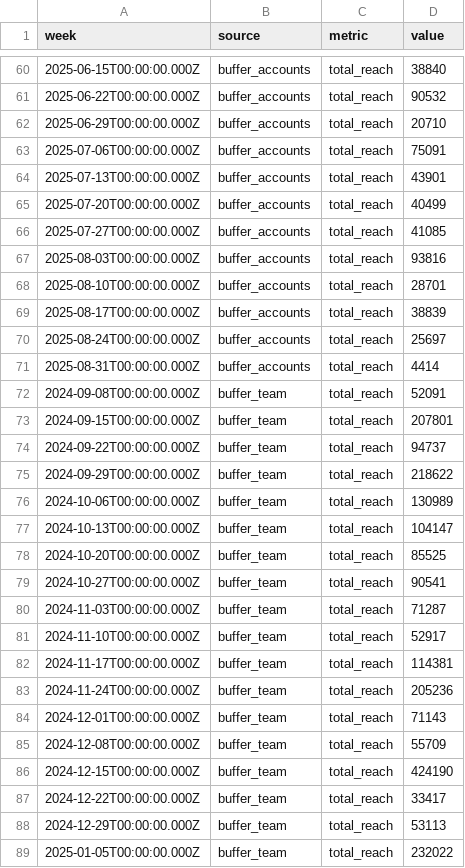
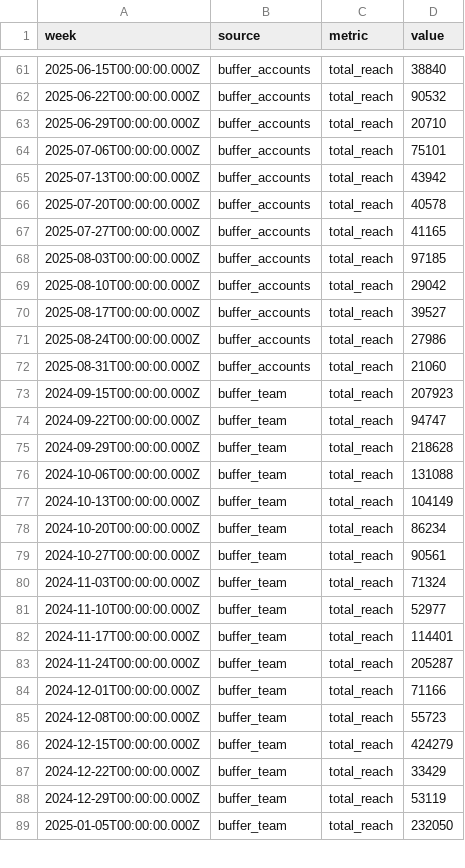
Before and after one commit to jwinternheimer/observable_metrics, a CSV file: src/data/brand_weekly_reach.csv, drawn as a sheet; only a part is shown, gaps mark what is left out; the diff covers the shown part only.

```diff
--- a/src/data/brand_weekly_reach.csv
+++ b/src/data/brand_weekly_reach.csv
@@ -62,28 +63,27 @@ week,source,metric,value
 2025-06-29T00:00:00.000Z,buffer_accounts,total_reach,20710
-2025-07-06T00:00:00.000Z,buffer_accounts,total_reach,75091
-2025-07-13T00:00:00.000Z,buffer_accounts,total_reach,43901
-2025-07-20T00:00:00.000Z,buffer_accounts,total_reach,40499
-2025-07-27T00:00:00.000Z,buffer_accounts,total_reach,41085
-2025-08-03T00:00:00.000Z,buffer_accounts,total_reach,93816
-2025-08-10T00:00:00.000Z,buffer_accounts,total_reach,28701
-2025-08-17T00:00:00.000Z,buffer_accounts,total_reach,38839
-2025-08-24T00:00:00.000Z,buffer_accounts,total_reach,25697
-2025-08-31T00:00:00.000Z,buffer_accounts,total_reach,4414
-2024-09-08T00:00:00.000Z,buffer_team,total_reach,52091
-2024-09-15T00:00:00.000Z,buffer_team,total_reach,207801
-2024-09-22T00:00:00.000Z,buffer_team,total_reach,94737
-2024-09-29T00:00:00.000Z,buffer_team,total_reach,218622
-2024-10-06T00:00:00.000Z,buffer_team,total_reach,130989
-2024-10-13T00:00:00.000Z,buffer_team,total_reach,104147
-2024-10-20T00:00:00.000Z,buffer_team,total_reach,85525
-2024-10-27T00:00:00.000Z,buffer_team,total_reach,90541
-2024-11-03T00:00:00.000Z,buffer_team,total_reach,71287
-2024-11-10T00:00:00.000Z,buffer_team,total_reach,52917
-2024-11-17T00:00:00.000Z,buffer_team,total_reach,114381
-2024-11-24T00:00:00.000Z,buffer_team,total_reach,205236
-2024-12-01T00:00:00.000Z,buffer_team,total_reach,71143
-2024-12-08T00:00:00.000Z,buffer_team,total_reach,55709
-2024-12-15T00:00:00.000Z,buffer_team,total_reach,424190
-2024-12-22T00:00:00.000Z,buffer_team,total_reach,33417
-2024-12-29T00:00:00.000Z,buffer_team,total_reach,53113
-2025-01-05T00:00:00.000Z,buffer_team,total_reach,232022
+2025-07-06T00:00:00.000Z,buffer_accounts,total_reach,75101
+2025-07-13T00:00:00.000Z,buffer_accounts,total_reach,43942
+2025-07-20T00:00:00.000Z,buffer_accounts,total_reach,40578
+2025-07-27T00:00:00.000Z,buffer_accounts,total_reach,41165
+2025-08-03T00:00:00.000Z,buffer_accounts,total_reach,97185
+2025-08-10T00:00:00.000Z,buffer_accounts,total_reach,29042
+2025-08-17T00:00:00.000Z,buffer_accounts,total_reach,39527
+2025-08-24T00:00:00.000Z,buffer_accounts,total_reach,27986
+2025-08-31T00:00:00.000Z,buffer_accounts,total_reach,21060
+2024-09-15T00:00:00.000Z,buffer_team,total_reach,207923
+2024-09-22T00:00:00.000Z,buffer_team,total_reach,94747
+2024-09-29T00:00:00.000Z,buffer_team,total_reach,218628
+2024-10-06T00:00:00.000Z,buffer_team,total_reach,131088
+2024-10-13T00:00:00.000Z,buffer_team,total_reach,104149
+2024-10-20T00:00:00.000Z,buffer_team,total_reach,86234
+2024-10-27T00:00:00.000Z,buffer_team,total_reach,90561
+2024-11-03T00:00:00.000Z,buffer_team,total_reach,71324
+2024-11-10T00:00:00.000Z,buffer_team,total_reach,52977
+2024-11-17T00:00:00.000Z,buffer_team,total_reach,114401
+2024-11-24T00:00:00.000Z,buffer_team,total_reach,205287
+2024-12-01T00:00:00.000Z,buffer_team,total_reach,71166
+2024-12-08T00:00:00.000Z,buffer_team,total_reach,55723
+2024-12-15T00:00:00.000Z,buffer_team,total_reach,424279
+2024-12-22T00:00:00.000Z,buffer_team,total_reach,33429
+2024-12-29T00:00:00.000Z,buffer_team,total_reach,53119
+2025-01-05T00:00:00.000Z,buffer_team,total_reach,232050
```
Also changed, not shown: 2 added rows and 45 edited cells elsewhere in this file, src/data/buffer-channel-monthly-performance.csv, src/data/buffer_team_monthly_engagement.csv, 16 other files.
